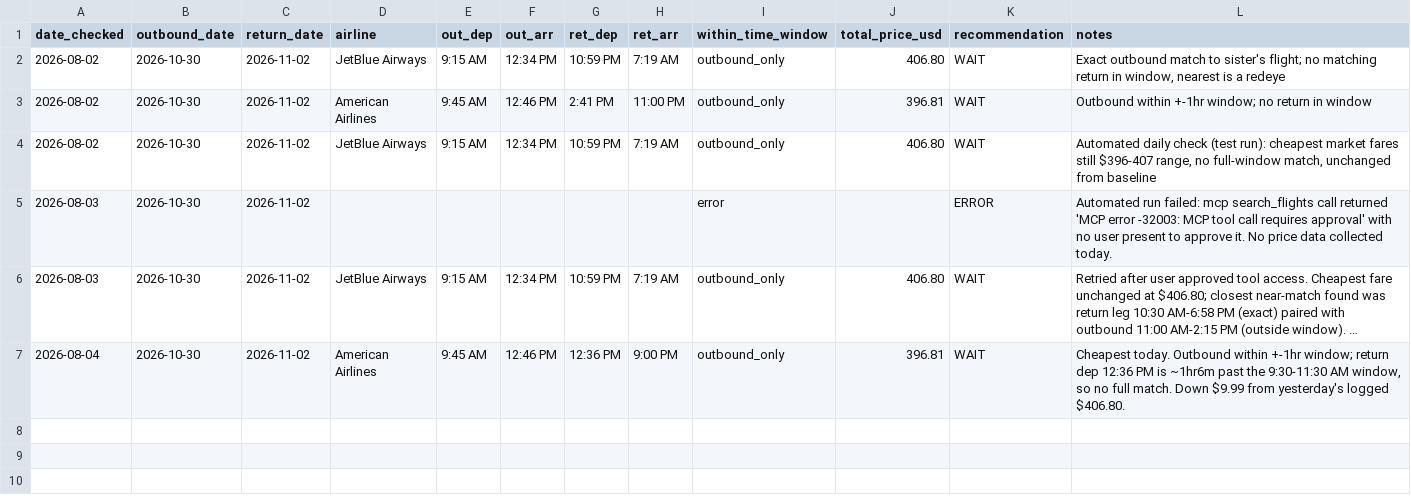
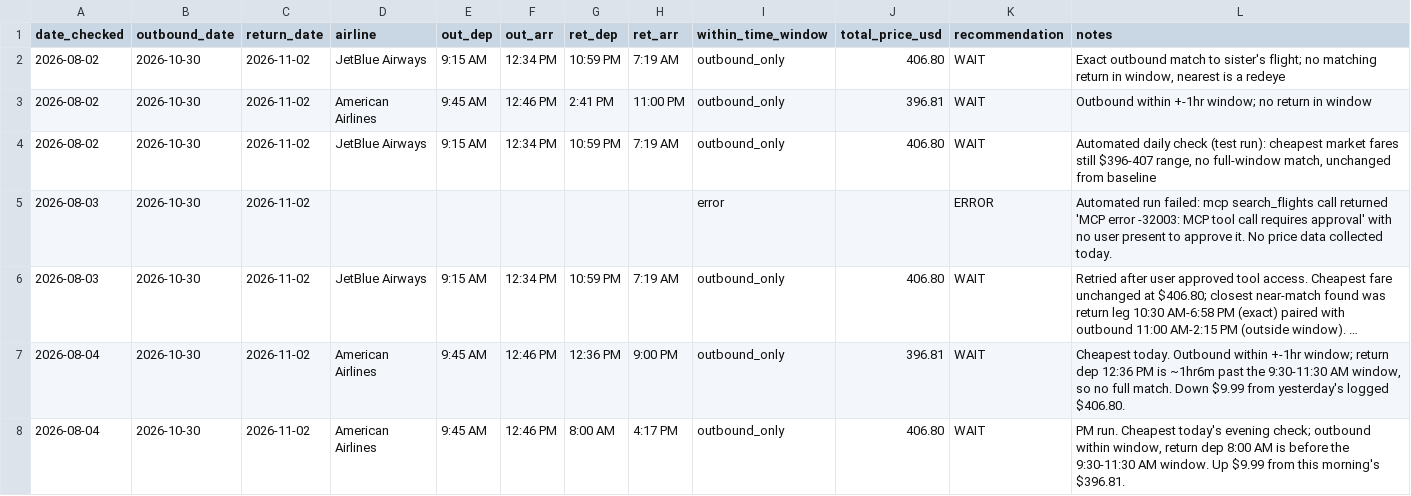
Before and after one commit to yoonchoi2/Data_driven, a CSV file: flights/price_log.csv, drawn as a sheet; long unchanged cells end in …; the diff names each change by its address in the sheet, - before the commit and + after, or states it on an @@ line.

```diff
--- a/flights/price_log.csv
+++ b/flights/price_log.csv
+row 8: 2026-08-04 | 2026-10-30 | 2026-11-02 | American Airlines | 9:45 AM | 12:46 PM | 8:00 AM | 4:17 PM | outbound_only | 406.80 | WAIT | PM run. Cheapest today's evening check; outbound within window, return dep 8:00 AM is before the 9:30-11:30 AM window. Up $9.99 from this morning's $396.81.
```
